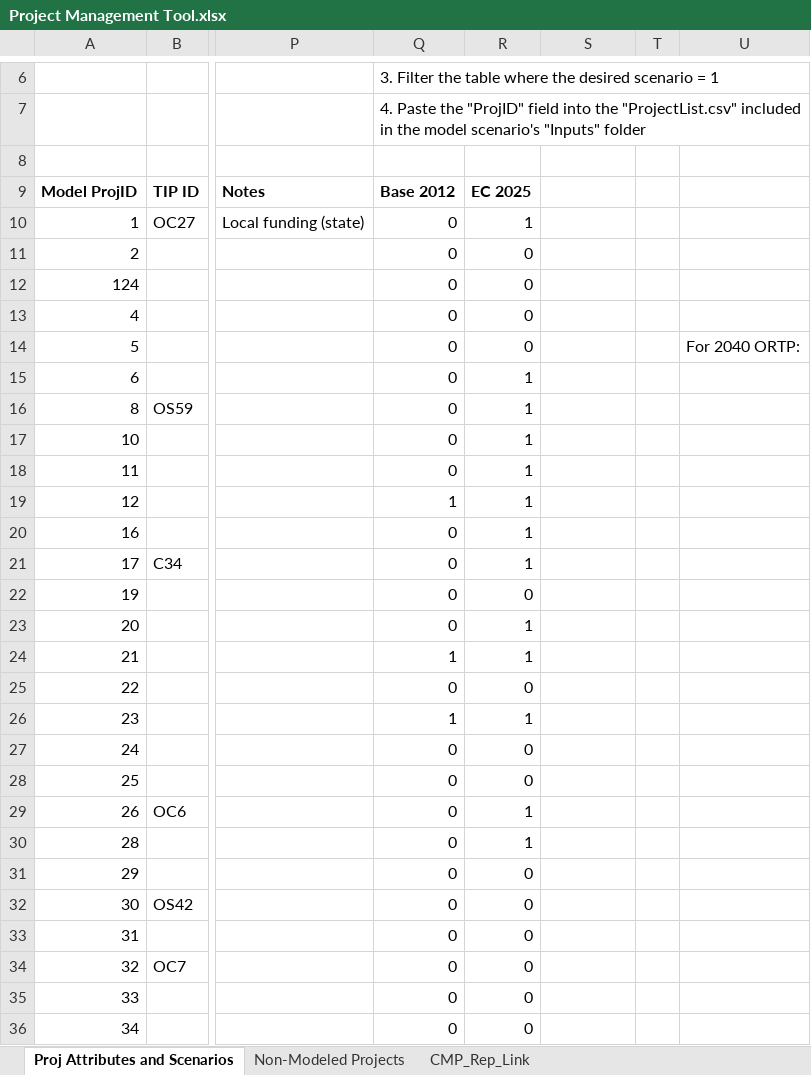
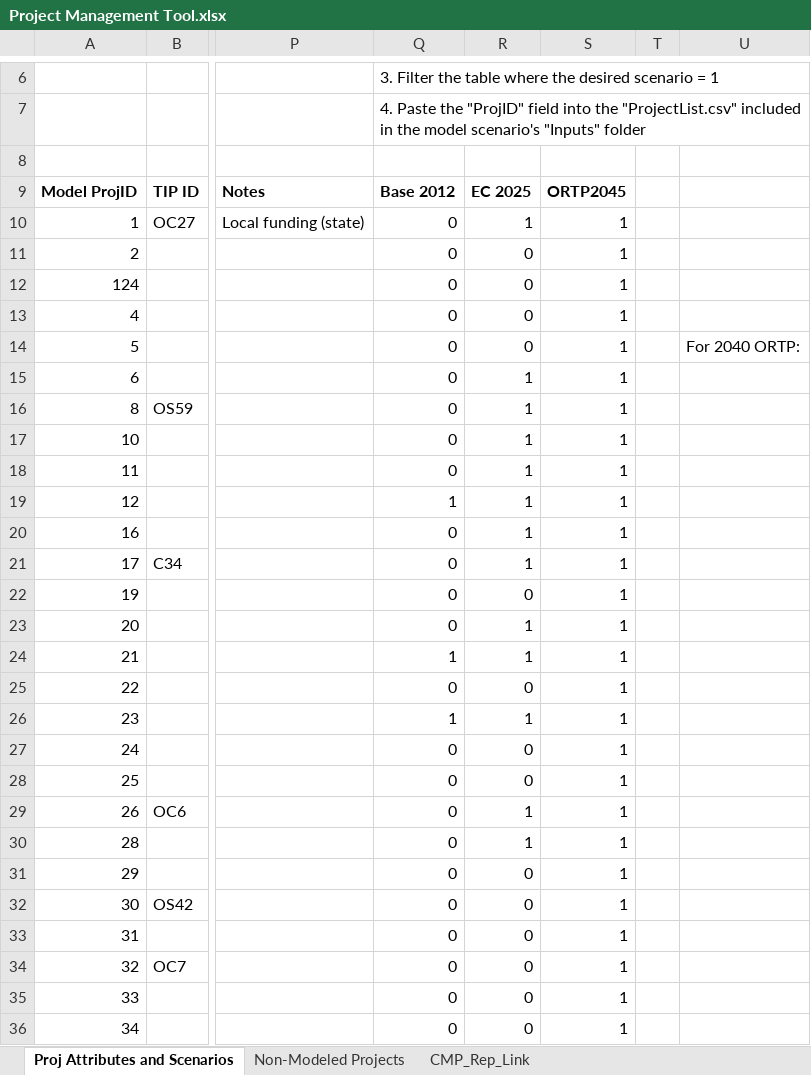
Before and after one commit to OahuMPO/archived_travel_model, an Excel workbook: Project Management Tool.xlsx, sheet Proj Attributes and Scenarios, drawn as a sheet; only a part is shown, gaps mark what is left out; values as stored, in another font and other column widths than the file's, no borders; charts and pictures not drawn; the diff covers the shown part only; the diff names each change by its address in the sheet, - before the commit and + after, or states it on an @@ line.

Commit message:
Add a 2045 ORTP scenario column

```diff
--- a/Project Management Tool.xlsx (sheet Proj Attributes and Scenarios)
+++ b/Project Management Tool.xlsx (sheet Proj Attributes and Scenarios)
-S9: (empty)
+S9: ORTP2045
-S10:S36: (empty)
+S10:S36: 1
```
Also changed, not shown: 30 edited cells elsewhere in this sheet.
